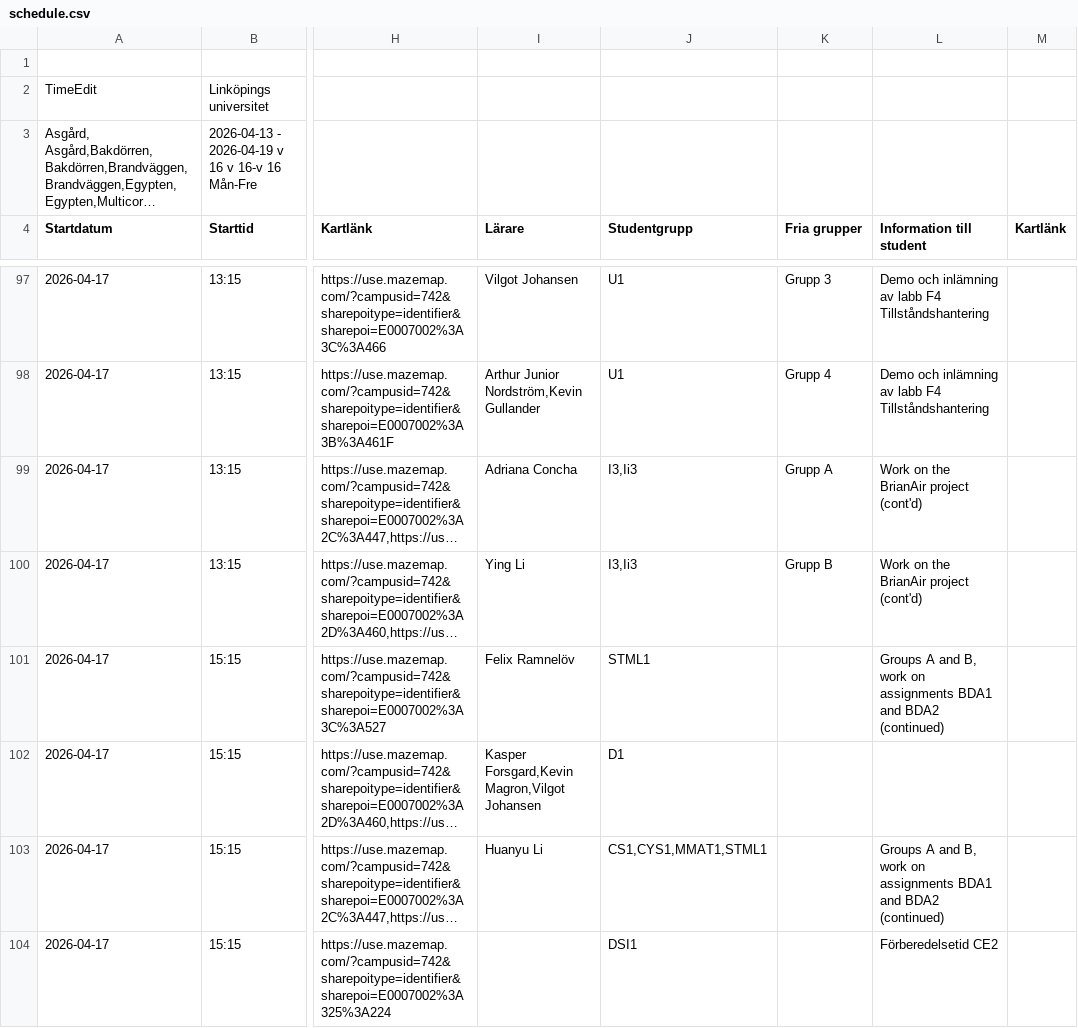
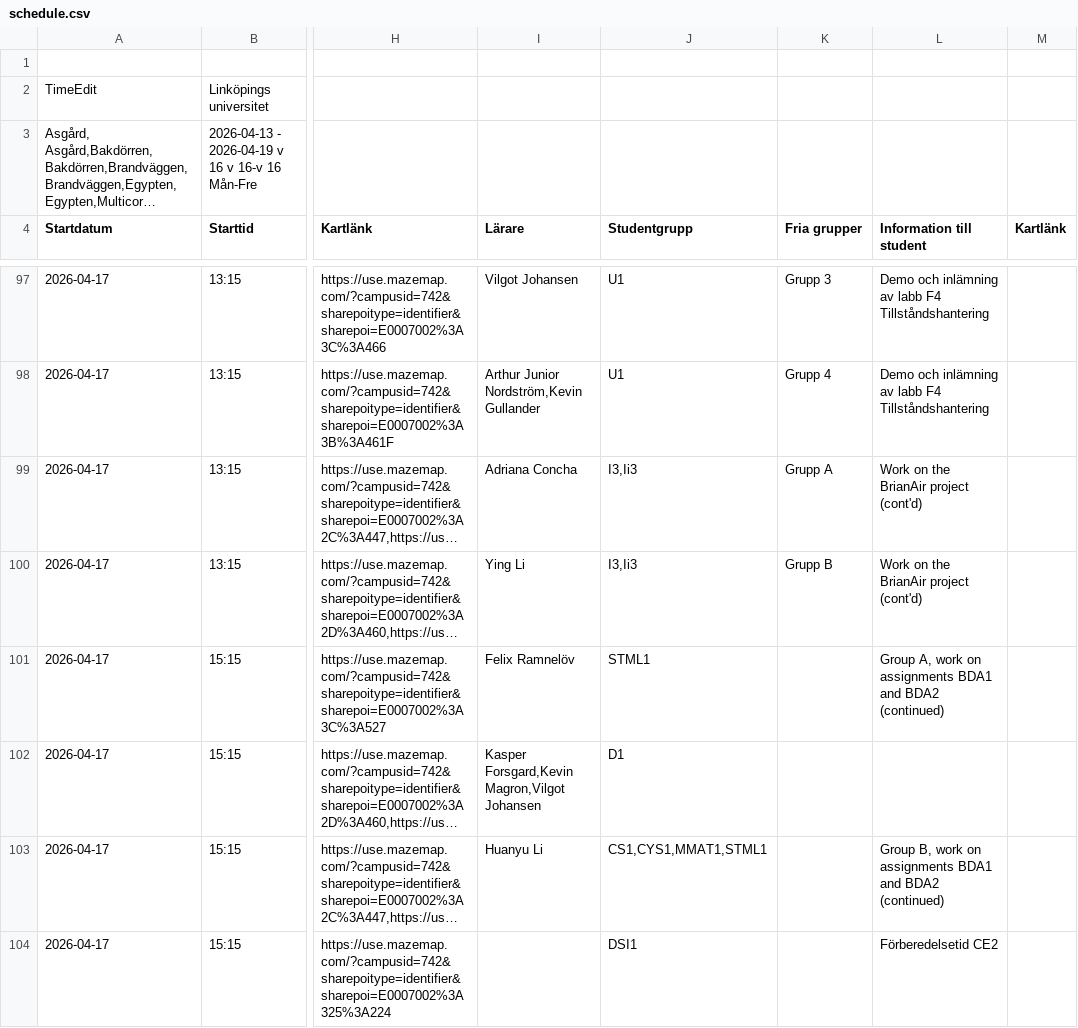
Before and after one commit to saltlakrits/saltlakrits.github.io, a CSV file: data/schedule.csv, drawn as a sheet; only a part is shown, gaps mark what is left out; long unchanged cells end in …; the diff covers the shown part only; the diff names each change by its address in the sheet, - before the commit and + after, or states it on an @@ line.

```diff
--- a/data/schedule.csv
+++ b/data/schedule.csv
-L101 (Information till student): Groups A and B, work on…
+L101 (Information till student): Group A, work on…
-L103 (Information till student): Groups A and B, work…
+L103 (Information till student): Group B, work…
```
Also changed, not shown: 10 edited cells elsewhere in this file.
